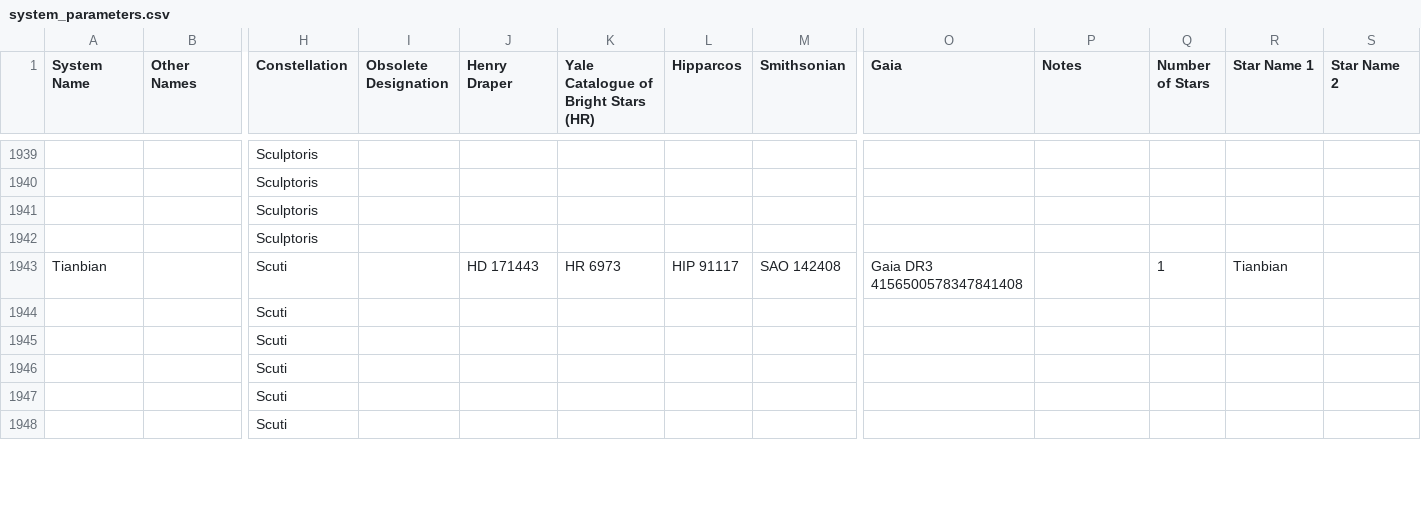
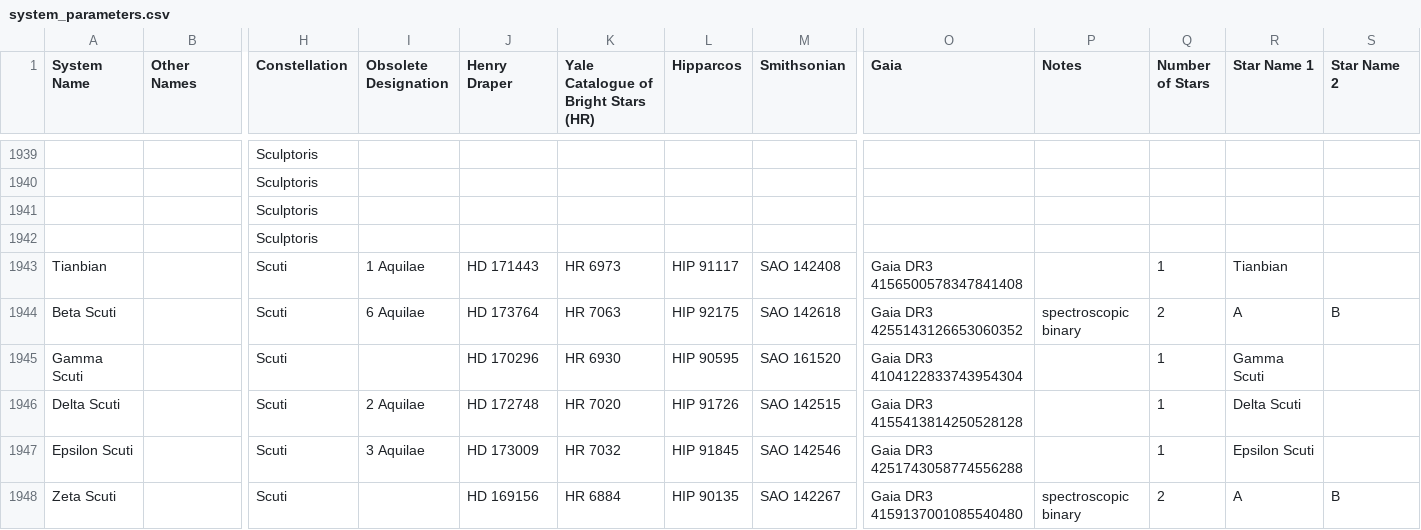
Before and after one commit to tcdoggett/gaia, a CSV file: src/planetary_system_data/system_parameters.csv, drawn as a sheet; only a part is shown, gaps mark what is left out; removed rows and columns are numbered as before the commit, all else as after; rows hold the shown columns only; the diff covers the shown part only; the diff names each change by its address in the sheet, - before the commit and + after, or states it on an @@ line.

Commit message:
Update system_parameters.csv

```diff
--- a/src/planetary_system_data/system_parameters.csv
+++ b/src/planetary_system_data/system_parameters.csv
-I1943 (Obsolete Designation): (empty)
+I1943 (Obsolete Designation): 1 Aquilae
-row 1944:  |  | Scuti
+row 1944: Beta Scuti |  | Scuti | 6 Aquilae | HD 173764 | HR 7063 | HIP 92175 | SAO 142618 | Gaia DR3 4255143126653060352 | spectroscopic binary | 2 | A | B
-A1945 (System Name): (empty)
+A1945 (System Name): Gamma Scuti
-J1945 (Henry Draper): (empty)
+J1945 (Henry Draper): HD 170296
-K1945: (empty)
+K1945: HR 6930
-L1945 (Hipparcos): (empty)
+L1945 (Hipparcos): HIP 90595
-M1945 (Smithsonian): (empty)
+M1945 (Smithsonian): SAO 161520
-O1945 (Gaia): (empty)
+O1945 (Gaia): Gaia DR3 4104122833743954304
-Q1945 (Number of Stars): (empty)
+Q1945 (Number of Stars): 1
-R1945 (Star Name 1): (empty)
+R1945 (Star Name 1): Gamma Scuti
-row 1946:  |  | Scuti
+row 1946: Delta Scuti |  | Scuti | 2 Aquilae | HD 172748 | HR 7020 | HIP 91726 | SAO 142515 | Gaia DR3 4155413814250528128 |  | 1 | Delta Scuti
-A1947 (System Name): (empty)
+A1947 (System Name): Epsilon Scuti
-I1947 (Obsolete Designation): (empty)
+I1947 (Obsolete Designation): 3 Aquilae
-J1947 (Henry Draper): (empty)
+J1947 (Henry Draper): HD 173009
-K1947: (empty)
+K1947: HR 7032
-L1947 (Hipparcos): (empty)
+L1947 (Hipparcos): HIP 91845
-M1947 (Smithsonian): (empty)
+M1947 (Smithsonian): SAO 142546
-O1947 (Gaia): (empty)
+O1947 (Gaia): Gaia DR3 4251743058774556288
-Q1947 (Number of Stars): (empty)
+Q1947 (Number of Stars): 1
-R1947 (Star Name 1): (empty)
+R1947 (Star Name 1): Epsilon Scuti
-A1948 (System Name): (empty)
+A1948 (System Name): Zeta Scuti
-J1948 (Henry Draper): (empty)
+J1948 (Henry Draper): HD 169156
-K1948: (empty)
+K1948: HR 6884
-L1948 (Hipparcos): (empty)
+L1948 (Hipparcos): HIP 90135
-M1948 (Smithsonian): (empty)
+M1948 (Smithsonian): SAO 142267
-O1948 (Gaia): (empty)
+O1948 (Gaia): Gaia DR3 4159137001085540480
-P1948 (Notes): (empty)
+P1948 (Notes): spectroscopic binary
-Q1948 (Number of Stars): (empty)
+Q1948 (Number of Stars): 2
-R1948 (Star Name 1): (empty)
+R1948 (Star Name 1): A
-S1948 (Star Name 2): (empty)
+S1948 (Star Name 2): B
```
Also changed, not shown: 9 edited cells elsewhere in this file.
